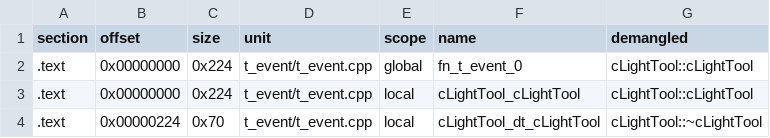
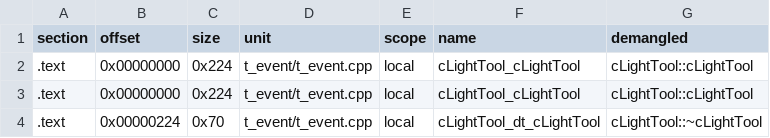
Before and after one commit to Penguinjanator/re4, a TSV file: config/G4BE08/modules/t_event/sym_map.tsv, drawn as a sheet; only a part is shown.

```diff
--- a/config/G4BE08/modules/t_event/sym_map.tsv
+++ b/config/G4BE08/modules/t_event/sym_map.tsv
@@ -1,3 +1,3 @@
 section	offset	size	unit	scope	name	demangled
-.text	0x00000000	0x224	t_event/t_event.cpp	global	fn_t_event_0	cLightTool::cLightTool
+.text	0x00000000	0x224	t_event/t_event.cpp	local	cLightTool_cLightTool	cLightTool::cLightTool
 .text	0x00000000	0x224	t_event/t_event.cpp	local	cLightTool_cLightTool	cLightTool::cLightTool
```
Also changed, not shown: config/G4BE08/modules/Sscrn/sym_map.tsv, config/G4BE08/modules/Tools/sym_map.tsv, 37 other files.
